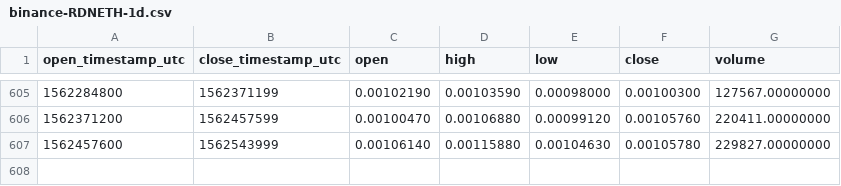
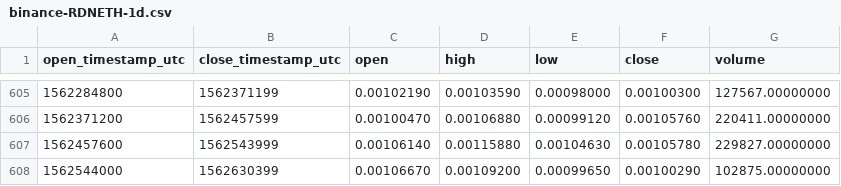
Before and after one commit to cryptobigbro/binance-RDNETH, a CSV file: binance-RDNETH-1d.csv, drawn as a sheet; only a part is shown, gaps mark what is left out; the diff names each change by its address in the sheet, - before the commit and + after, or states it on an @@ line.

Commit message:
Update OHLCV data.

```diff
--- a/binance-RDNETH-1d.csv
+++ b/binance-RDNETH-1d.csv
+row 608: 1562544000 | 1562630399 | 0.00106670 | 0.00109200 | 0.00099650 | 0.00100290 | 102875.00000000
```
Also changed, not shown: 1 other file.
